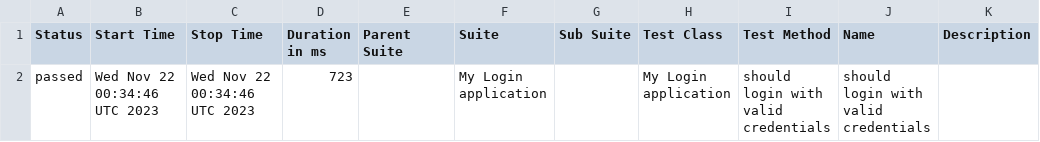
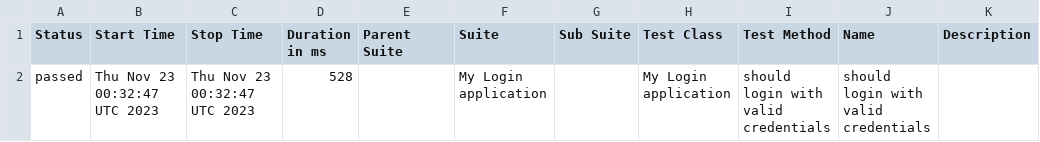
Before and after one commit to nanlabs/automation-seed, a CSV file: docs/data/suites.csv, drawn as a sheet.

```diff
--- a/docs/data/suites.csv
+++ b/docs/data/suites.csv
@@ -1,2 +1,2 @@
 "Status","Start Time","Stop Time","Duration in ms","Parent Suite","Suite","Sub Suite","Test Class","Test Method","Name","Description"
-"passed","Wed Nov 22 00:34:46 UTC 2023","Wed Nov 22 00:34:46 UTC 2023","723","","My Login application","","My Login application","should login with valid credentials","should login with valid credentials",""
+"passed","Thu Nov 23 00:32:47 UTC 2023","Thu Nov 23 00:32:47 UTC 2023","528","","My Login application","","My Login application","should login with valid credentials","should login with valid credentials",""
```
Also changed, not shown: 36 other files.
